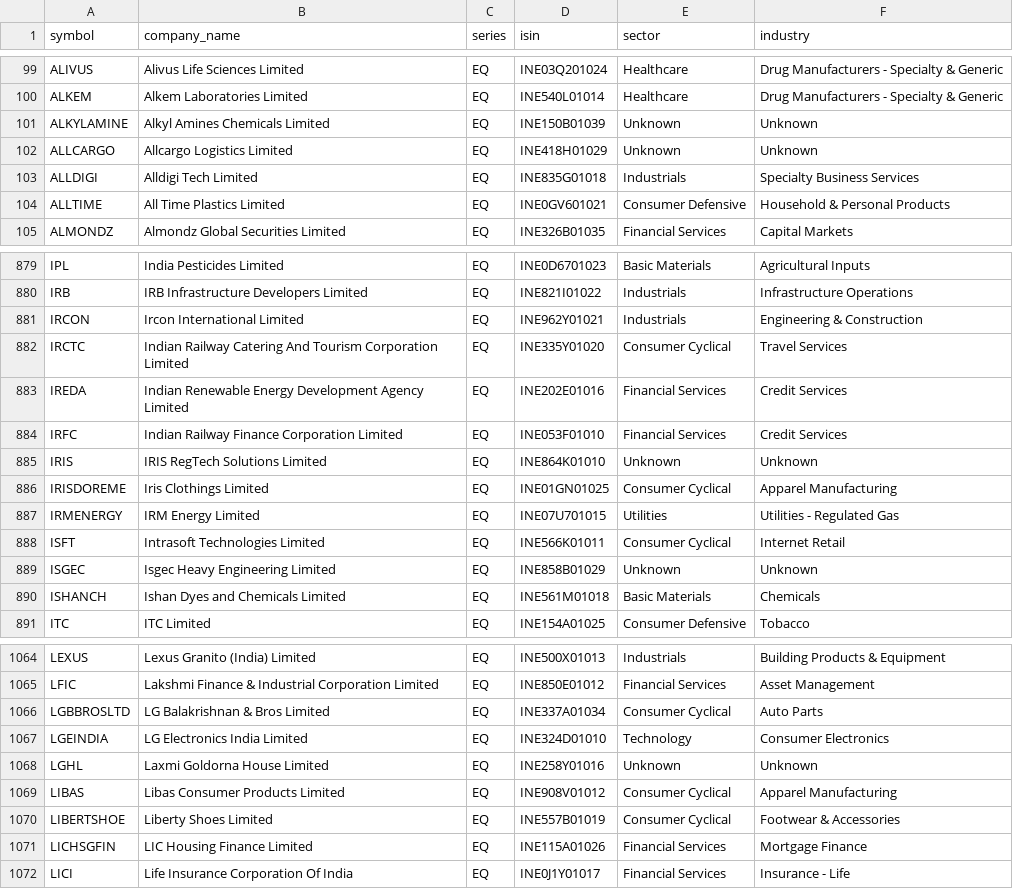
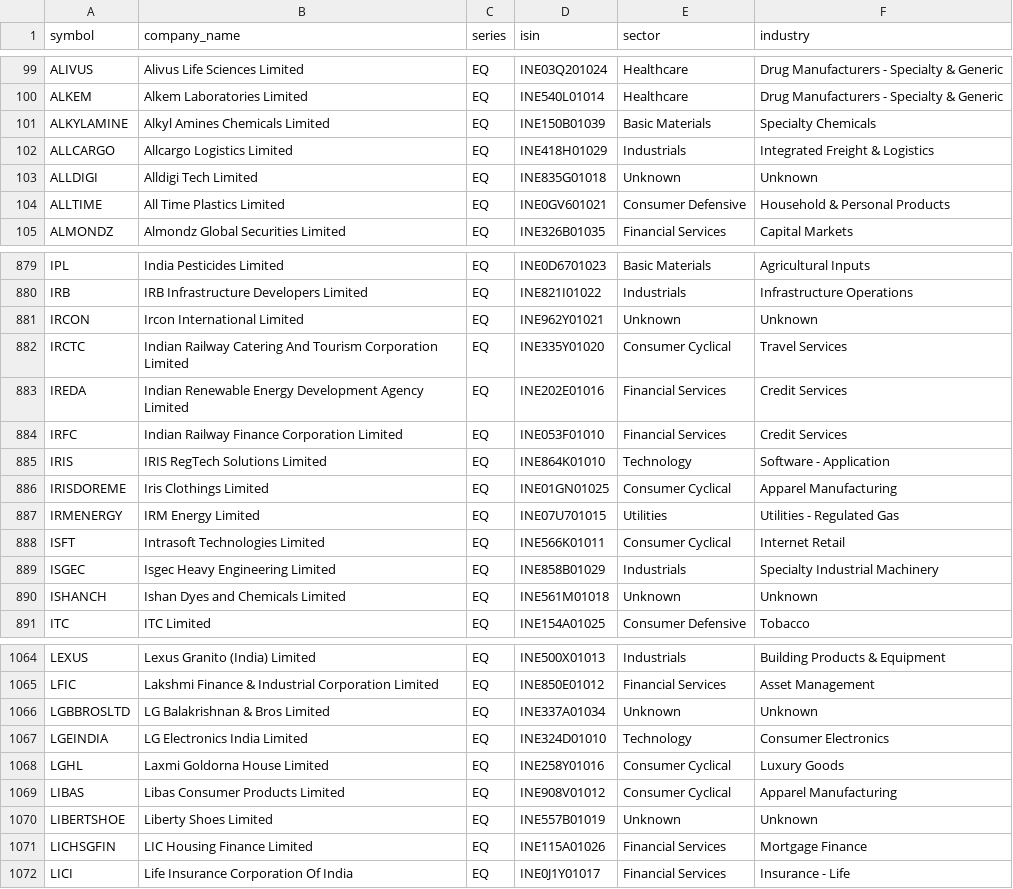
Before and after one commit to rjganatra/StockGPT, a CSV file: data/universe/universe.csv, drawn as a sheet; only a part is shown, gaps mark what is left out; the diff covers the shown part only.

```diff
--- a/data/universe/universe.csv
+++ b/data/universe/universe.csv
@@ -100,5 +100,5 @@ ALIVUS,Alivus Life Sciences Limited,EQ,INE03Q201024,Healthcare,Drug Manufacturer
 ALKEM,Alkem Laboratories Limited,EQ,INE540L01014,Healthcare,Drug Manufacturers - Specialty & Generic
-ALKYLAMINE,Alkyl Amines Chemicals Limited,EQ,INE150B01039,Unknown,Unknown
-ALLCARGO,Allcargo Logistics Limited,EQ,INE418H01029,Unknown,Unknown
-ALLDIGI,Alldigi Tech Limited,EQ,INE835G01018,Industrials,Specialty Business Services
+ALKYLAMINE,Alkyl Amines Chemicals Limited,EQ,INE150B01039,Basic Materials,Specialty Chemicals
+ALLCARGO,Allcargo Logistics Limited,EQ,INE418H01029,Industrials,Integrated Freight & Logistics
+ALLDIGI,Alldigi Tech Limited,EQ,INE835G01018,Unknown,Unknown
 ALLTIME,All Time Plastics Limited,EQ,INE0GV601021,Consumer Defensive,Household & Personal Products
@@ -880,3 +880,3 @@ IPL,India Pesticides Limited,EQ,INE0D6701023,Basic Materials,Agricultural Inputs
 IRB,IRB Infrastructure Developers Limited,EQ,INE821I01022,Industrials,Infrastructure Operations
-IRCON,Ircon International Limited,EQ,INE962Y01021,Industrials,Engineering & Construction
+IRCON,Ircon International Limited,EQ,INE962Y01021,Unknown,Unknown
 IRCTC,Indian Railway Catering And Tourism Corporation Limited,EQ,INE335Y01020,Consumer Cyclical,Travel Services
@@ -884,3 +884,3 @@ IREDA,Indian Renewable Energy Development Agency Limited,EQ,INE202E01016,Financi
 IRFC,Indian Railway Finance Corporation Limited,EQ,INE053F01010,Financial Services,Credit Services
-IRIS,IRIS RegTech Solutions Limited,EQ,INE864K01010,Unknown,Unknown
+IRIS,IRIS RegTech Solutions Limited,EQ,INE864K01010,Technology,Software - Application
 IRISDOREME,Iris Clothings Limited,EQ,INE01GN01025,Consumer Cyclical,Apparel Manufacturing
@@ -888,4 +888,4 @@ IRMENERGY,IRM Energy Limited,EQ,INE07U701015,Utilities,Utilities - Regulated Gas
 ISFT,Intrasoft Technologies Limited,EQ,INE566K01011,Consumer Cyclical,Internet Retail
-ISGEC,Isgec Heavy Engineering Limited,EQ,INE858B01029,Unknown,Unknown
-ISHANCH,Ishan Dyes and Chemicals Limited,EQ,INE561M01018,Basic Materials,Chemicals
+ISGEC,Isgec Heavy Engineering Limited,EQ,INE858B01029,Industrials,Specialty Industrial Machinery
+ISHANCH,Ishan Dyes and Chemicals Limited,EQ,INE561M01018,Unknown,Unknown
 ITC,ITC Limited,EQ,INE154A01025,Consumer Defensive,Tobacco
@@ -1065,7 +1065,7 @@ LEXUS,Lexus Granito (India) Limited,EQ,INE500X01013,Industrials,Building Product
 LFIC,Lakshmi Finance & Industrial Corporation Limited,EQ,INE850E01012,Financial Services,Asset Management
-LGBBROSLTD,LG Balakrishnan & Bros Limited,EQ,INE337A01034,Consumer Cyclical,Auto Parts
+LGBBROSLTD,LG Balakrishnan & Bros Limited,EQ,INE337A01034,Unknown,Unknown
 LGEINDIA,LG Electronics India Limited,EQ,INE324D01010,Technology,Consumer Electronics
-LGHL,Laxmi Goldorna House Limited,EQ,INE258Y01016,Unknown,Unknown
+LGHL,Laxmi Goldorna House Limited,EQ,INE258Y01016,Consumer Cyclical,Luxury Goods
 LIBAS,Libas Consumer Products Limited,EQ,INE908V01012,Consumer Cyclical,Apparel Manufacturing
-LIBERTSHOE,Liberty Shoes Limited,EQ,INE557B01019,Consumer Cyclical,Footwear & Accessories
+LIBERTSHOE,Liberty Shoes Limited,EQ,INE557B01019,Unknown,Unknown
 LICHSGFIN,LIC Housing Finance Limited,EQ,INE115A01026,Financial Services,Mortgage Finance
```
Also changed, not shown: 174 edited cells elsewhere in this file, data/fundamentals/failed_fundamentals.csv, data/fundamentals/fundamental_scores.csv, 4 other files.
